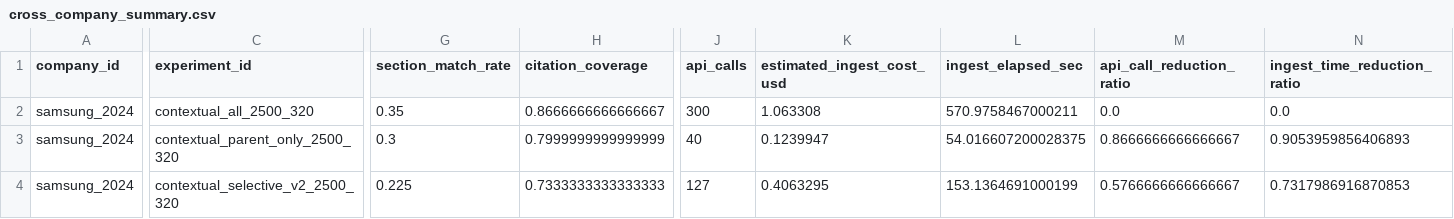
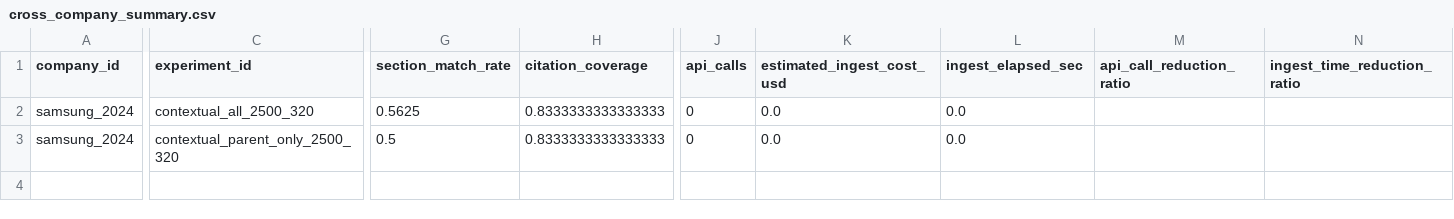
Before and after one commit to woojune511/dart-rag-agent, a CSV file: benchmarks/results/dev_fast_cache_check_2026-04-17/cross_company_summary.csv, drawn as a sheet; only a part is shown, gaps mark what is left out; rows hold the shown columns only; the diff covers the shown part only; the diff names each change by its address in the sheet, - before the commit and + after, or states it on an @@ line.

```diff
--- a/benchmarks/results/dev_fast_cache_check_2026-04-17/cross_company_summary.csv
+++ b/benchmarks/results/dev_fast_cache_check_2026-04-17/cross_company_summary.csv
-G2 (section_match_rate): 0.35
+G2 (section_match_rate): 0.5625
-H2 (citation_coverage): 0.8666666666666667
+H2 (citation_coverage): 0.8333333333333333
-J2 (api_calls): 300
+J2 (api_calls): 0
-K2 (estimated_ingest_cost_usd): 1.063308
+K2 (estimated_ingest_cost_usd): 0.0
-L2 (ingest_elapsed_sec): 570.9758467000211
+L2 (ingest_elapsed_sec): 0.0
-M2 (api_call_reduction_ratio): 0.0
+M2 (api_call_reduction_ratio): (empty)
-N2 (ingest_time_reduction_ratio): 0.0
+N2 (ingest_time_reduction_ratio): (empty)
-G3 (section_match_rate): 0.3
+G3 (section_match_rate): 0.5
-H3 (citation_coverage): 0.7999999999999999
+H3 (citation_coverage): 0.8333333333333333
-J3 (api_calls): 40
+J3 (api_calls): 0
-K3 (estimated_ingest_cost_usd): 0.1239947
+K3 (estimated_ingest_cost_usd): 0.0
-L3 (ingest_elapsed_sec): 54.016607200028375
+L3 (ingest_elapsed_sec): 0.0
-M3 (api_call_reduction_ratio): 0.8666666666666667
+M3 (api_call_reduction_ratio): (empty)
-N3 (ingest_time_reduction_ratio): 0.9053959856406893
+N3 (ingest_time_reduction_ratio): (empty)
-row 4: samsung_2024 | contextual_selective_v2_2500_320 | 0.225 | 0.7333333333333333 | 127 | 0.4063295 | 153.1364691000199 | 0.5766666666666667 | 0.7317986916870853
```
Also changed, not shown: 14 edited cells elsewhere in this file, benchmarks/results/dev_fast_cache_check_2026-04-17/삼성전자-2024/summary.csv, 15 other files.
